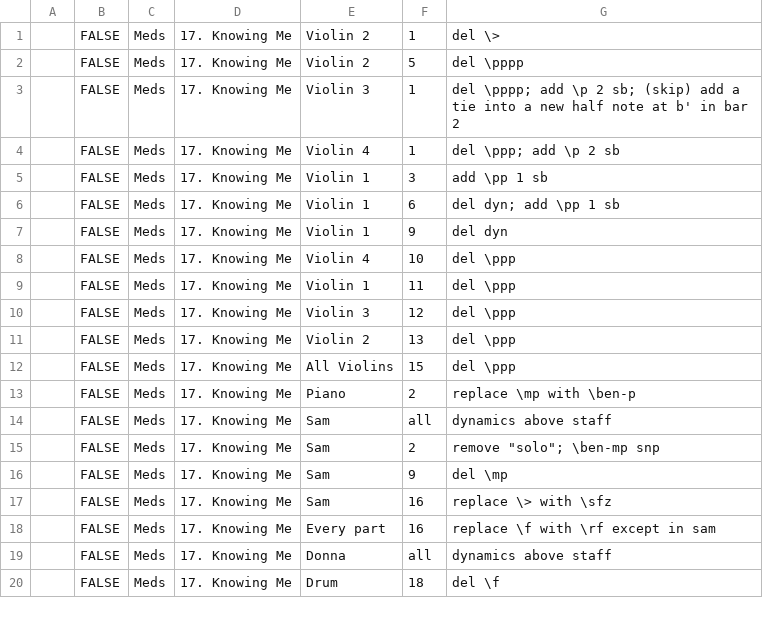
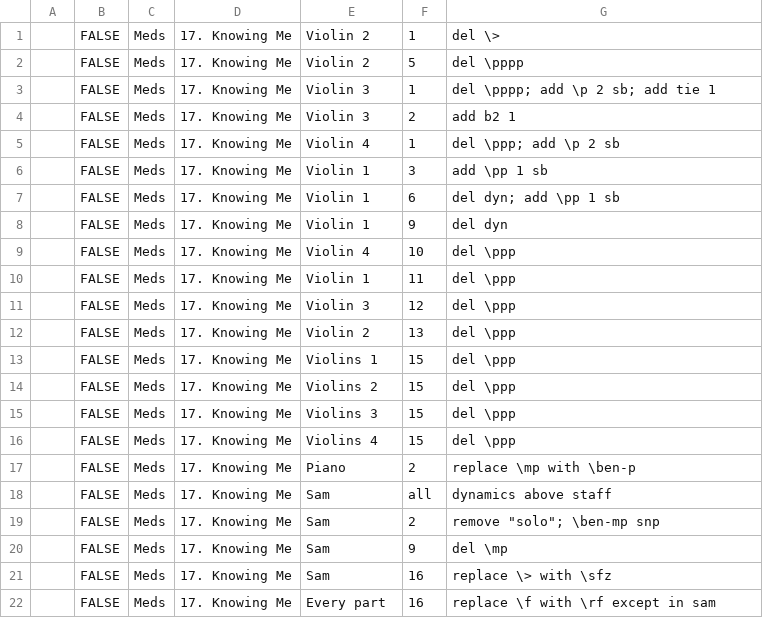
Before and after one commit to Xeralp-R/tyftm_music, a CSV file: automations/revisions.csv, drawn as a sheet; only a part is shown; the shorter side is filled out with more unchanged rows.

```diff
--- a/automations/revisions.csv
+++ b/automations/revisions.csv
@@ -2,3 +2,4 @@
 ,FALSE,Meds,17. Knowing Me,Violin 2,5,"del \pppp",,,,
-,FALSE,Meds,17. Knowing Me,Violin 3,1,"del \pppp; add \p 2 sb; (skip) add a tie into a new half note at b' in bar 2",,,,
+,FALSE,Meds,17. Knowing Me,Violin 3,1,"del \pppp; add \p 2 sb; add tie 1",,,,
+,FALSE,Meds,17. Knowing Me,Violin 3,2,"add b2 1",,,,
 ,FALSE,Meds,17. Knowing Me,Violin 4,1,"del \ppp; add \p 2 sb",,,,
@@ -11,3 +12,6 @@
 ,FALSE,Meds,17. Knowing Me,Violin 2,13,"del \ppp",,,,
-,FALSE,Meds,17. Knowing Me,All Violins,15,"del \ppp",,,,
+,FALSE,Meds,17. Knowing Me,Violins 1,15,"del \ppp",,,,
+,FALSE,Meds,17. Knowing Me,Violins 2,15,"del \ppp",,,,
+,FALSE,Meds,17. Knowing Me,Violins 3,15,"del \ppp",,,,
+,FALSE,Meds,17. Knowing Me,Violins 4,15,"del \ppp",,,,
 ,FALSE,Meds,17. Knowing Me,Piano,2,replace \mp with \ben-p,,,,
```
Also changed, not shown: 7 other files.
